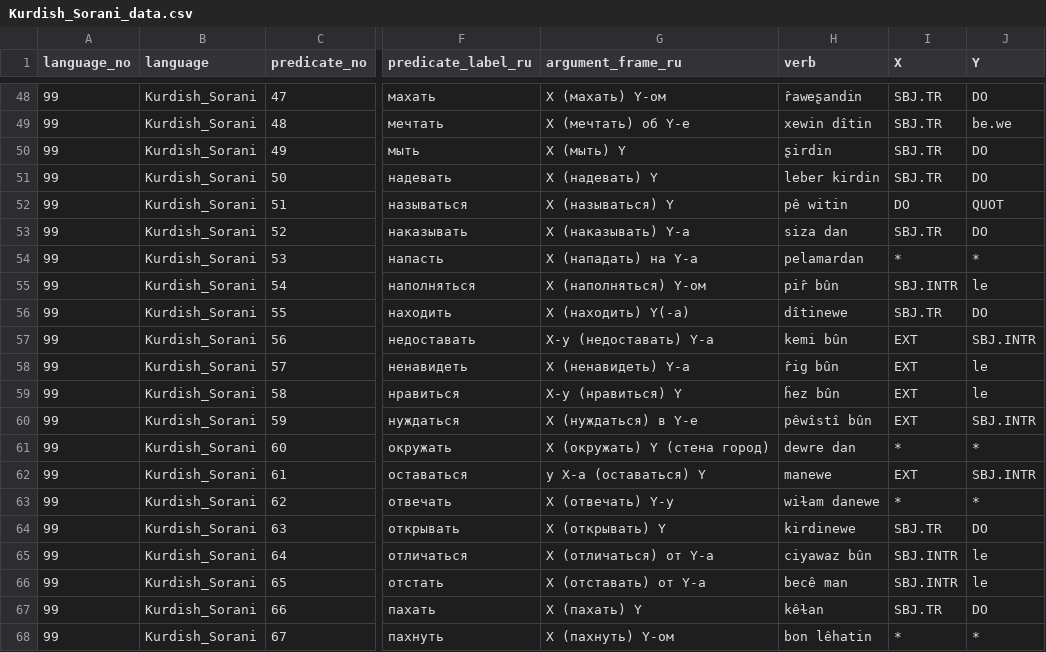
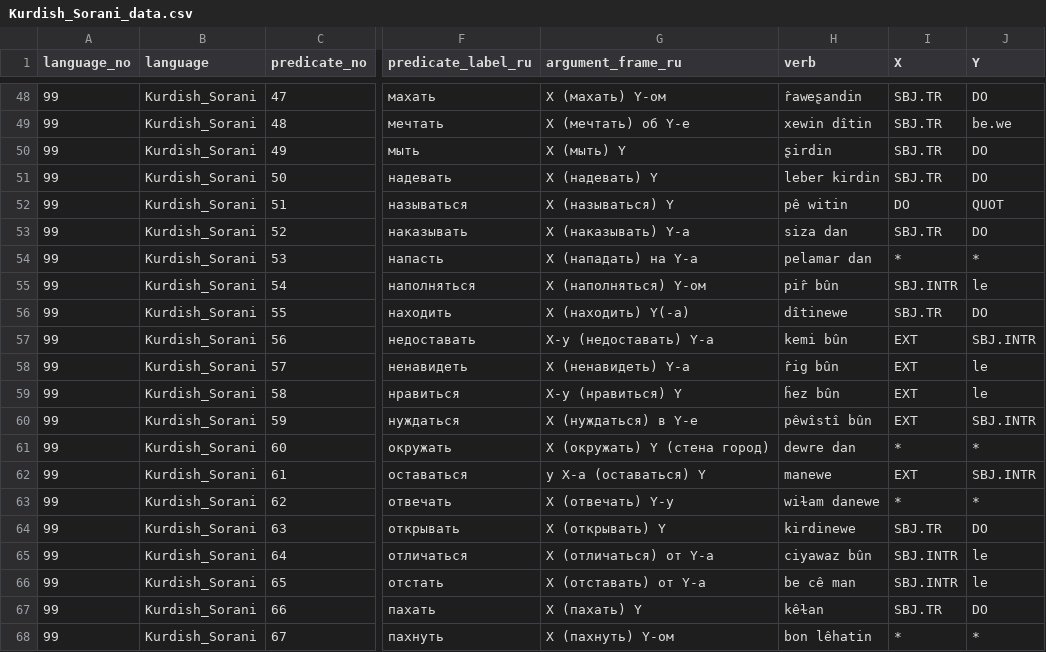
Before and after one commit to macleginn/bivaltyp, a CSV file: data/langtables/Kurdish_Sorani_data.csv, drawn as a sheet; only a part is shown, gaps mark what is left out; the diff covers the shown part only; the diff names each change by its address in the sheet, - before the commit and + after, or states it on an @@ line.

```diff
--- a/data/langtables/Kurdish_Sorani_data.csv
+++ b/data/langtables/Kurdish_Sorani_data.csv
-H54 (verb): pelamardan
+H54 (verb): pelamar dan
-H66 (verb): becê man
+H66 (verb): be cê man
```
Also changed, not shown: 18 edited cells elsewhere in this file.
